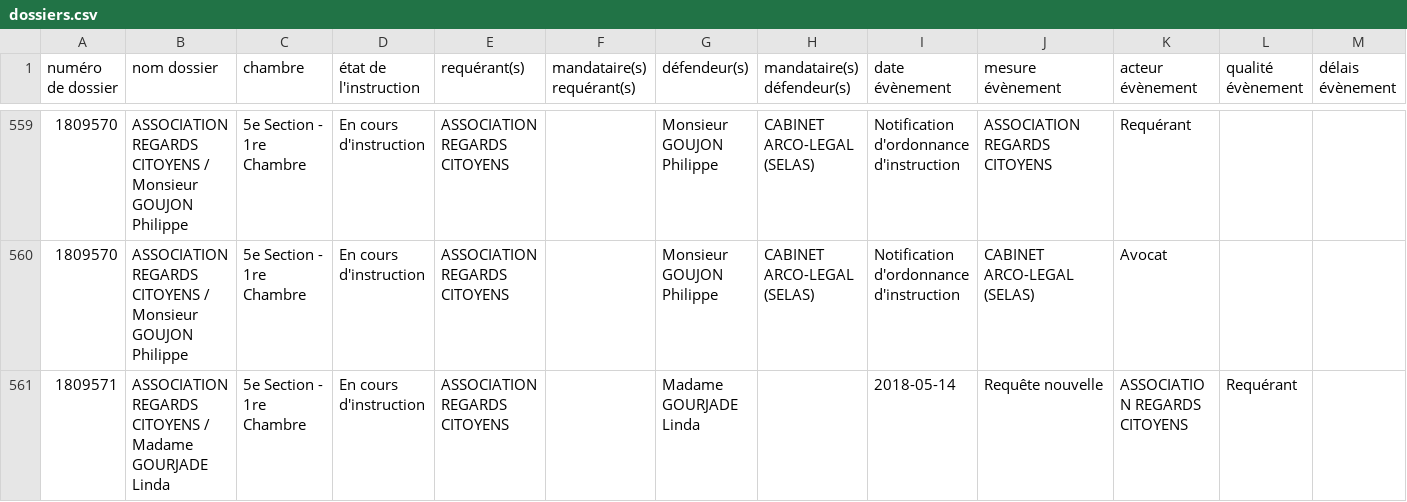
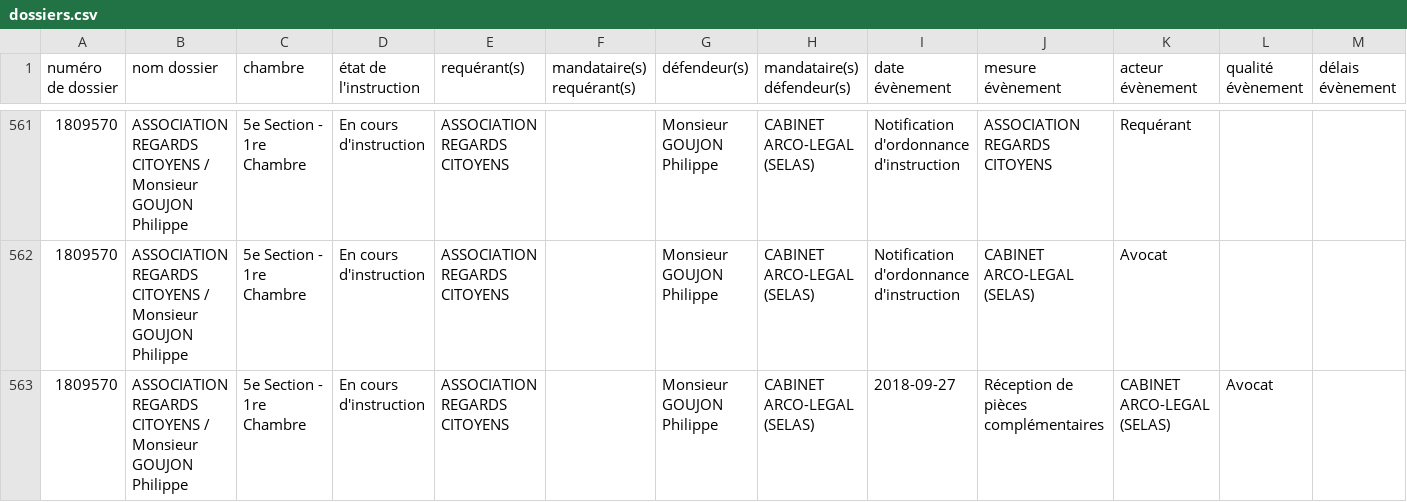
Before and after one commit to regardscitoyens/irfm, a CSV file: tools/sagace-juradm/data/dossiers.csv, drawn as a sheet; only a part is shown, gaps mark what is left out; the shorter side is filled out with more unchanged rows; the diff covers the shown part only.

Commit message:
MaJ données

```diff
--- a/tools/sagace-juradm/data/dossiers.csv
+++ b/tools/sagace-juradm/data/dossiers.csv
@@ -560 +562,2 @@
 "1809570","ASSOCIATION REGARDS CITOYENS / Monsieur GOUJON Philippe","5e Section - 1re Chambre","En cours d'instruction","ASSOCIATION REGARDS CITOYENS","","Monsieur GOUJON Philippe","CABINET ARCO-LEGAL (SELAS)","Notification d'ordonnance d'instruction","CABINET ARCO-LEGAL (SELAS)","Avocat","",""
+"1809570","ASSOCIATION REGARDS CITOYENS / Monsieur GOUJON Philippe","5e Section - 1re Chambre","En cours d'instruction","ASSOCIATION REGARDS CITOYENS","","Monsieur GOUJON Philippe","CABINET ARCO-LEGAL (SELAS)","2018-09-27","Réception de pièces complémentaires","CABINET ARCO-LEGAL (SELAS)","Avocat",""
```
Also changed, not shown: 3 added rows elsewhere in this file.
